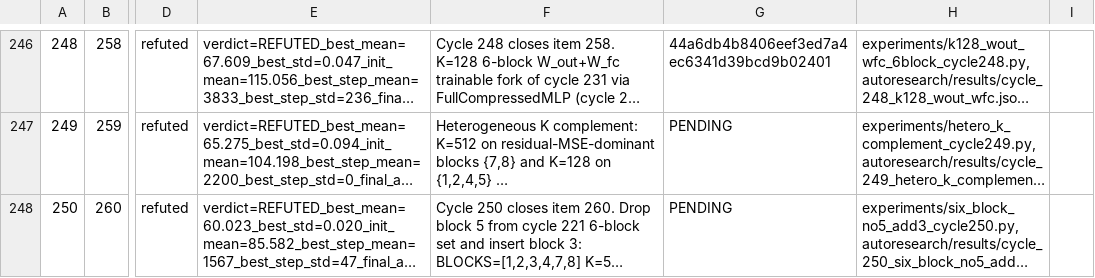
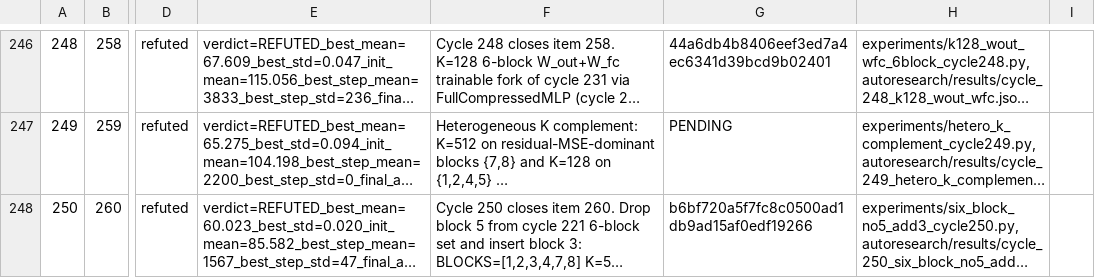
Before and after one commit to mihaibujanca/quant_aware_training, a TSV file: autoresearch/logs/experiments.tsv, drawn as a sheet; only a part is shown, gaps mark what is left out; long unchanged cells end in …; the diff names each change by its address in the sheet, - before the commit and + after, or states it on an @@ line.

Commit message:
[autoresearch] cycle 250: bookkeeping — hash update

```diff
--- a/autoresearch/logs/experiments.tsv
+++ b/autoresearch/logs/experiments.tsv
-G248: PENDING
+G248: b6bf720a5f7fc8c0500ad1db9ad15af0edf19266
```
Also changed, not shown: 1 other file.
